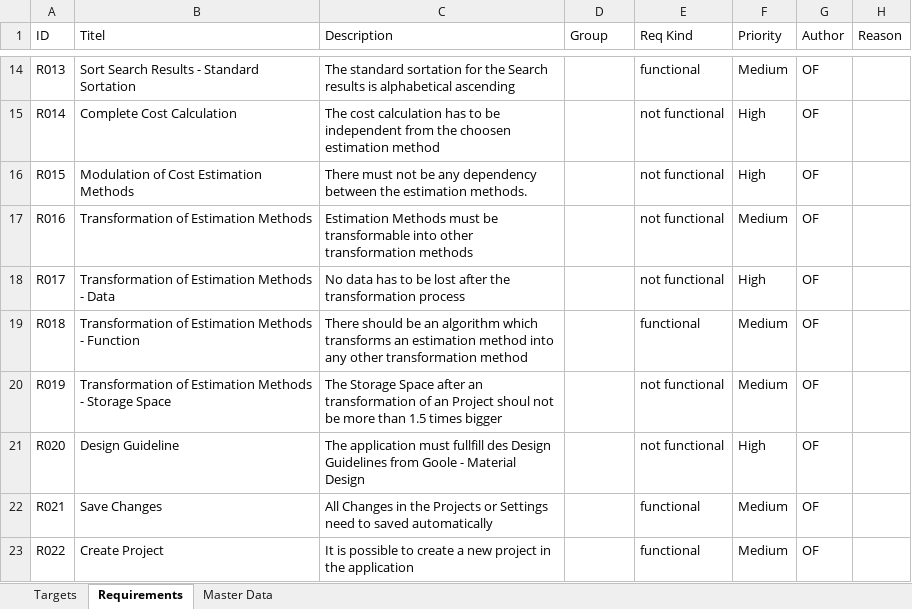
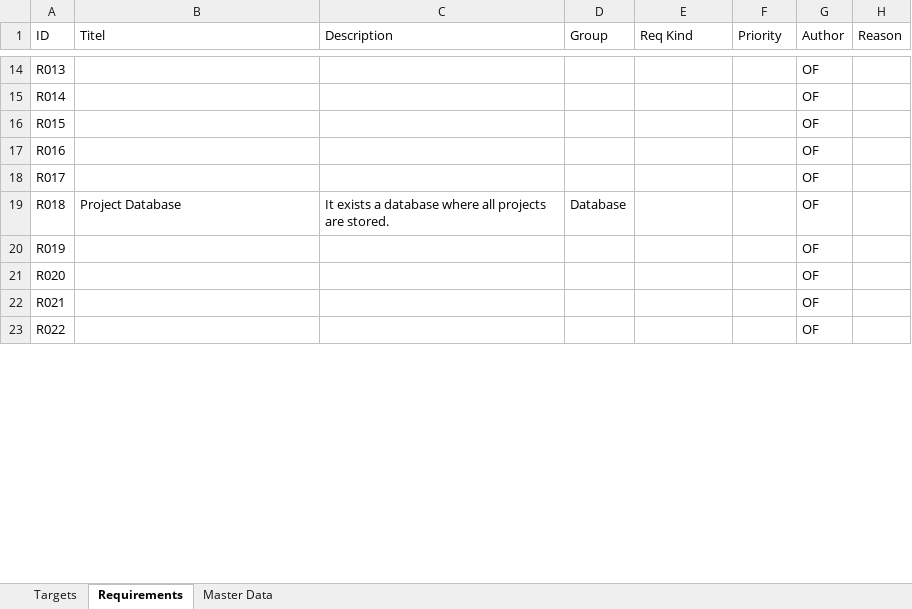
Before and after one commit to Freezor/MobileEstimate, an Excel workbook: Project Management/Requirements.xlsx, sheet Requirements, drawn as a sheet; only a part is shown, gaps mark what is left out; values as stored, in another font and other column widths than the file's, no borders; table styles not drawn; the diff covers the shown part only; the diff names each change by its address in the sheet, - before the commit and + after, or states it on an @@ line.

Commit message:
Requirements Document
Add new requirements

```diff
--- a/Project Management/Requirements.xlsx (sheet Requirements)
+++ b/Project Management/Requirements.xlsx (sheet Requirements)
-B14 (Titel): Sort Search Results - Standard Sortation
+B14 (Titel): (empty)
-C14 (Description): The standard sortation for the Search results is alphabetical ascending
+C14 (Description): (empty)
-E14 (Req Kind): functional
+E14 (Req Kind): (empty)
-F14 (Priority): Medium
+F14 (Priority): (empty)
-B15 (Titel): Complete Cost Calculation
+B15 (Titel): (empty)
-C15 (Description): The cost calculation has to be independent from the choosen estimation method
+C15 (Description): (empty)
-E15:E18 (Req Kind): not functional
+E15:E18 (Req Kind): (empty)
-F15:F16 (Priority): High
+F15:F16 (Priority): (empty)
-B16 (Titel): Modulation of Cost Estimation Methods
+B16 (Titel): (empty)
-C16 (Description): There must not be any dependency between the estimation methods.
+C16 (Description): (empty)
-B17 (Titel): Transformation of Estimation Methods
+B17 (Titel): (empty)
-C17 (Description): Estimation Methods must be transformable into other transformation methods
+C17 (Description): (empty)
-F17 (Priority): Medium
+F17 (Priority): (empty)
-B18 (Titel): Transformation of Estimation Methods - Data
+B18 (Titel): (empty)
-C18 (Description): No data has to be lost after the transformation process
+C18 (Description): (empty)
-F18 (Priority): High
+F18 (Priority): (empty)
-B19 (Titel): Transformation of Estimation Methods - Function
+B19 (Titel): Project Database
-C19 (Description): There should be an algorithm which transforms an estimation method into any other transformation method
+C19 (Description): It exists a database where all projects are stored.
-D19 (Group): (empty)
+D19 (Group): Database
-E19 (Req Kind): functional
+E19 (Req Kind): (empty)
-F19:F20 (Priority): Medium
+F19:F20 (Priority): (empty)
-B20 (Titel): Transformation of Estimation Methods - Storage Space
+B20 (Titel): (empty)
-C20 (Description): The Storage Space after an transformation of an Project shoul not be more than 1.5 times bigger
+C20 (Description): (empty)
-E20:E21 (Req Kind): not functional
+E20:E21 (Req Kind): (empty)
-B21 (Titel): Design Guideline
+B21 (Titel): (empty)
-C21 (Description): The application must fullfill des Design Guidelines from Goole - Material Design
+C21 (Description): (empty)
-F21 (Priority): High
+F21 (Priority): (empty)
-B22 (Titel): Save Changes
+B22 (Titel): (empty)
-C22 (Description): All Changes in the Projects or Settings need to saved automatically
+C22 (Description): (empty)
-E22:E23 (Req Kind): functional
+E22:E23 (Req Kind): (empty)
-F22:F23 (Priority): Medium
+F22:F23 (Priority): (empty)
-B23 (Titel): Create Project
+B23 (Titel): (empty)
-C23 (Description): It is possible to create a new project in the application
+C23 (Description): (empty)
```
Also changed, not shown: 36 added rows and 185 edited cells elsewhere in this sheet.
